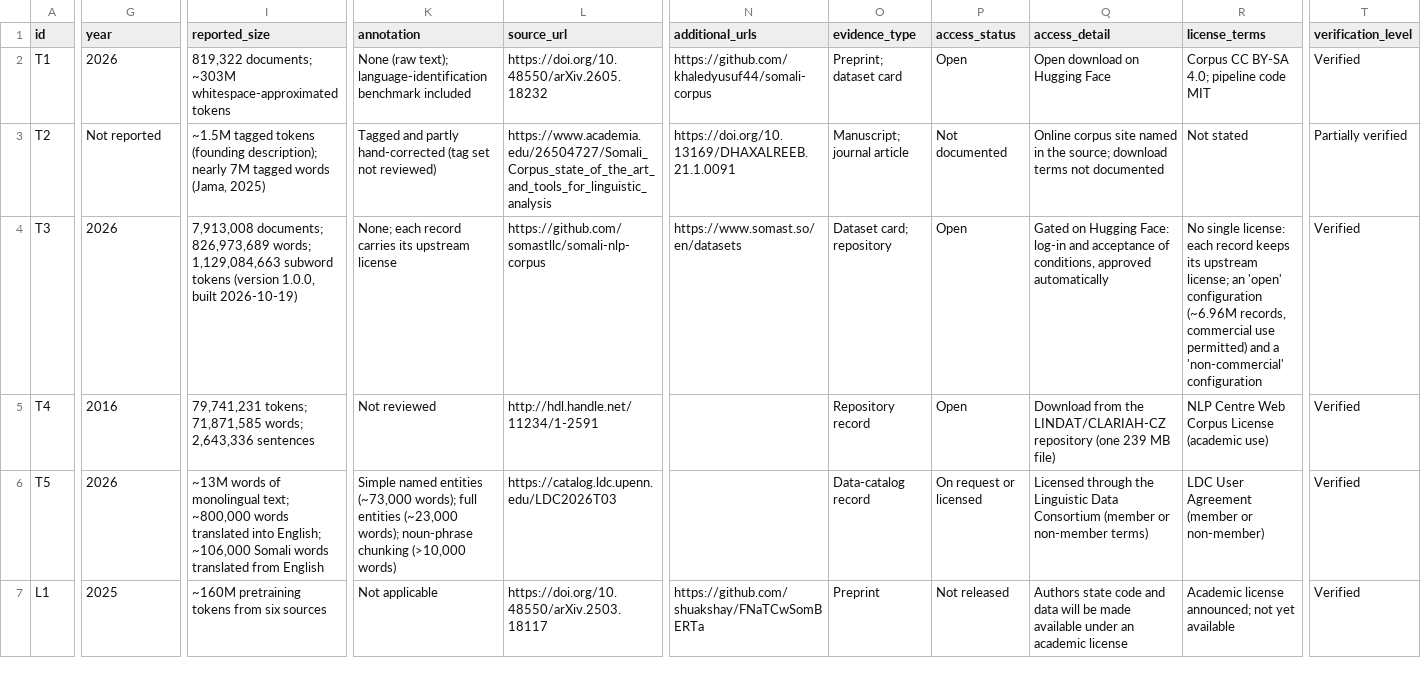
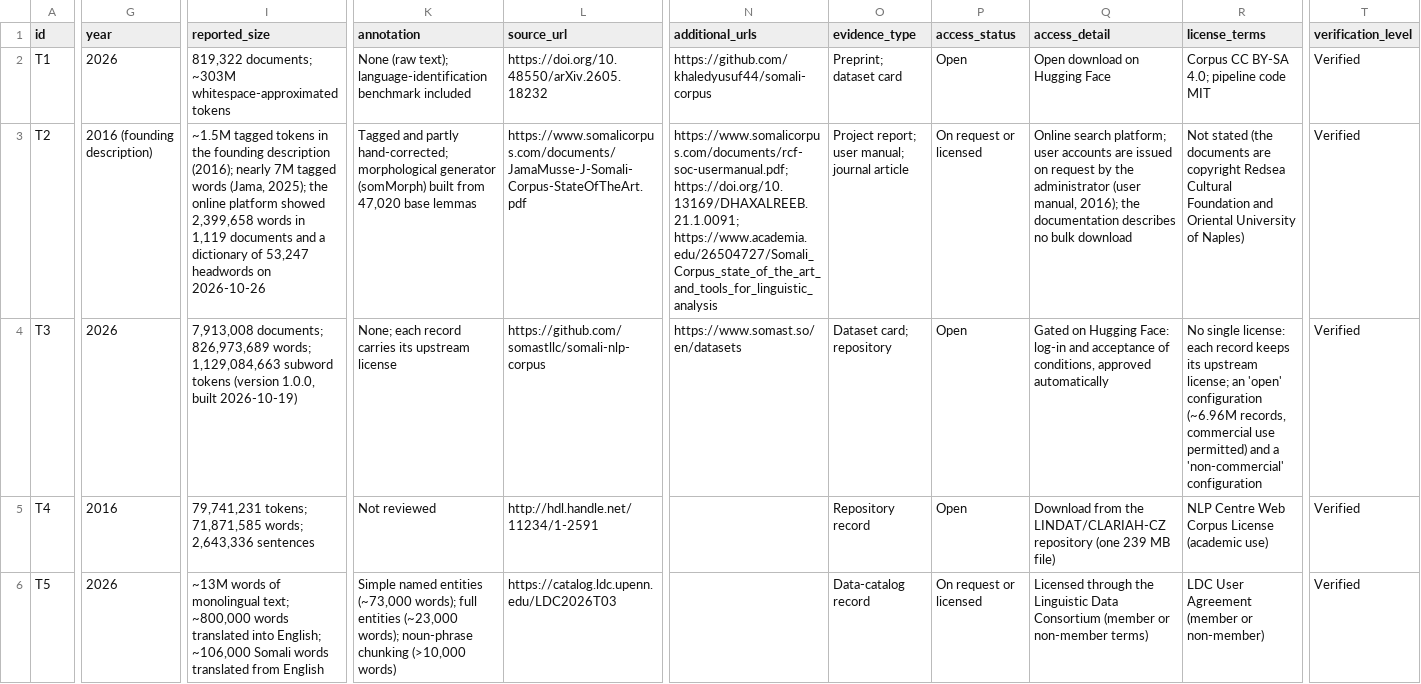
Before and after one commit to moadjini/somali-ai-nlp-registry, a CSV file: data/somali_resources_2026-10-26.csv, drawn as a sheet; only a part is shown, gaps mark what is left out; the shorter side is filled out with more unchanged rows; the diff covers the shown part only; the diff names each change by its address in the sheet, - before the commit and + after, or states it on an @@ line.

Commit message:
Count two more resources and resolve partial entries
- Count the SomGPT training corpus (T6) and Duh et al. (2020) (M5): both
  meet the paper's inclusion criteria; remove them from the watchlist
- RCF-SC: verified from the 2016 founding paper and user manual on the
  corpus site; access is accounts on request
- Appen: verified from the dataset page (50.5 h); drop an unsourced
  contributor count
- SIMAD: dated 2025-10-31; still partially verified, limits documented
- Update README counts (35), CITATION.cff and the historical notes

```diff
--- a/data/somali_resources_2026-10-26.csv
+++ b/data/somali_resources_2026-10-26.csv
-G3 (year): Not reported
+G3 (year): 2016 (founding description)
-I3 (reported_size): …tagged tokens (founding description); nearly 7M tagged words (Jama, 2025)
+I3 (reported_size): …tagged tokens in the founding description (2016); nearly 7M tagged words (Jama, 2025); the online platform showed 2,399,658 words in 1,119 documents and a dictionary of 53,247 headwords on 2026-10-26
-K3 (annotation): …and partly hand-corrected (tag set not reviewed)
+K3 (annotation): …and partly hand-corrected; morphological generator (somMorph) built from 47,020 base lemmas
-L3 (source_url): https://www.academia.edu/26504727/Somali_Corpus_state_of_the_art_and_tools_for_linguistic_analysis
+L3 (source_url): https://www.somalicorpus.com/documents/JamaMusse-J-Somali-Corpus-StateOfTheArt.pdf
-N3 (additional_urls): https://doi.org/10.13169/DHAXALREEB.21.1.0091
+N3 (additional_urls): https://www.somalicorpus.com/documents/rcf-soc-usermanual.pdf; https://doi.org/10.13169/DHAXALREEB.21.1.0091; https://www.academia.edu/26504727/Somali_Corpus_state_of_the_art_and_tools_for_linguistic_analysis
-O3 (evidence_type): Manuscript; journal article
+O3 (evidence_type): Project report; user manual; journal article
-P3 (access_status): Not documented
+P3 (access_status): On request or licensed
-Q3 (access_detail): Online corpus site named in the source; download terms not documented
+Q3 (access_detail): Online search platform; user accounts are issued on request by the administrator (user manual, 2016); the documentation describes no bulk download
-R3 (license_terms): Not stated
+R3 (license_terms): Not stated (the documents are copyright Redsea Cultural Foundation and Oriental University of Naples)
-T3 (verification_level): Partially verified
+T3 (verification_level): Verified
```
Also changed, not shown: 2 added rows and 18 edited cells elsewhere in this file, data/watchlist_2026-10-26.csv, 3 other files.
